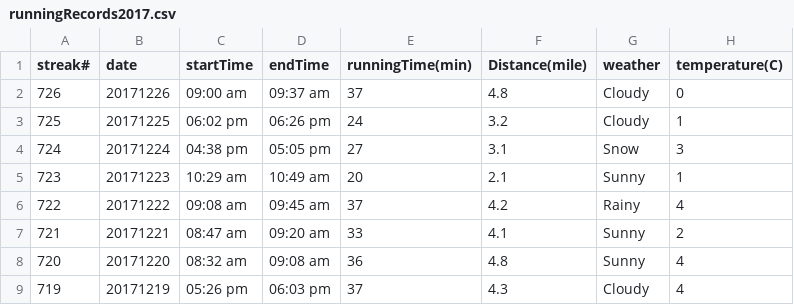
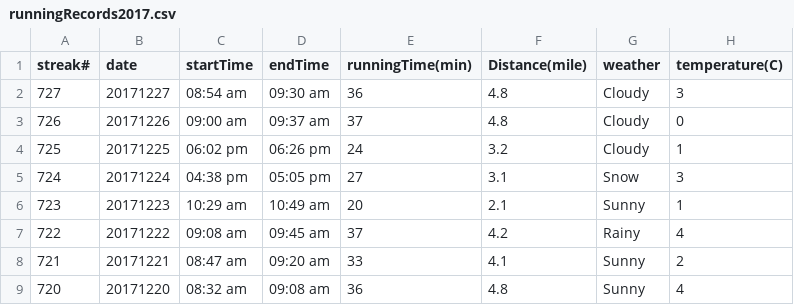
Before and after one commit to conge/RunningStreak, a CSV file: runningRecords2017.csv, drawn as a sheet; only a part is shown; the shorter side is filled out with more unchanged rows; the diff names each change by its address in the sheet, - before the commit and + after, or states it on an @@ line.

Commit message:
Streak 727. Morning commute.

```diff
--- a/runningRecords2017.csv
+++ b/runningRecords2017.csv
+row 2: 727 | 20171227 | 08:54 am | 09:30 am | 36 | 4.8 | Cloudy | 3
```
Also changed, not shown: 1 other file.
